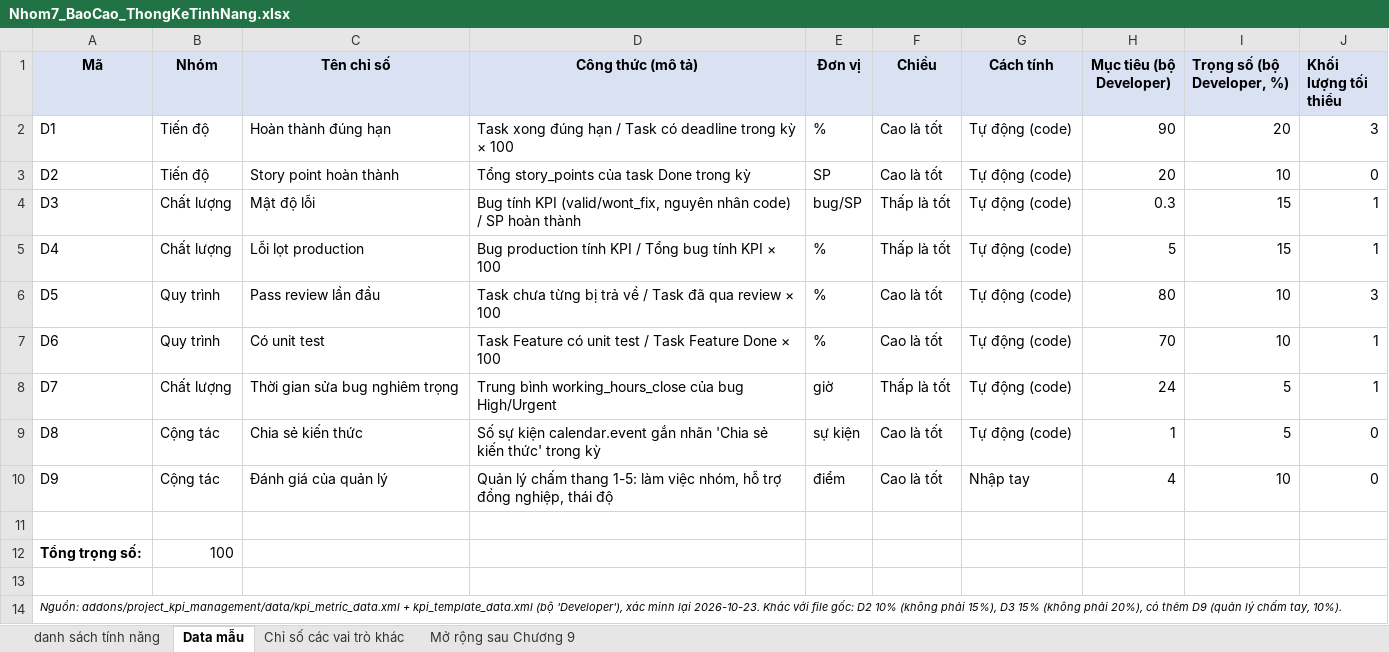
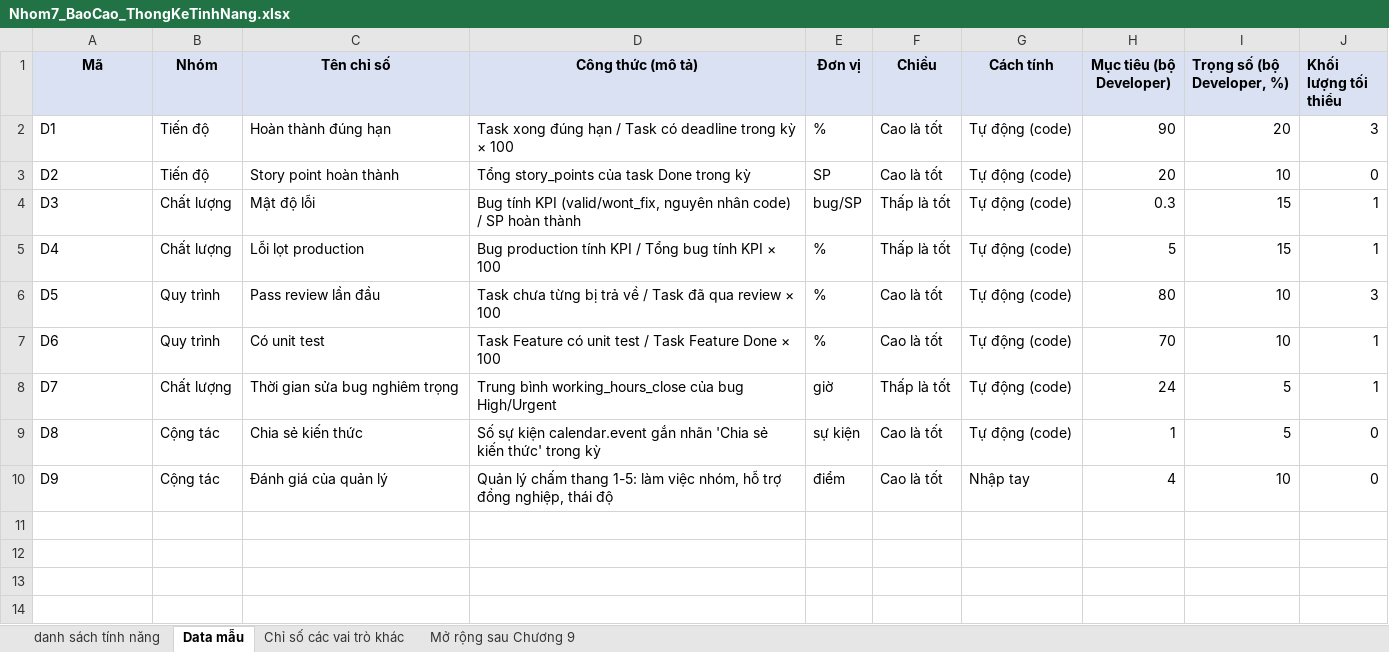
Before and after one commit to haudo1207/odoo_kpi_management, an Excel workbook: Nhom7_BaoCao_ThongKeTinhNang.xlsx, sheet Data mẫu, drawn as a sheet; values as stored, in another font and other column widths than the file's, no borders; the diff names each change by its address in the sheet, - before the commit and + after, or states it on an @@ line.

```diff
--- a/Nhom7_BaoCao_ThongKeTinhNang.xlsx (sheet Data mẫu)
+++ b/Nhom7_BaoCao_ThongKeTinhNang.xlsx (sheet Data mẫu)
-row 11: (empty)
-row 12: Tổng trọng số: | 100
-row 13: (empty)
-row 14: Nguồn: addons/project_kpi_management/data/kpi_metric_data.xml + kpi_template_data.xml (bộ 'Developer'), xác minh lại 2026-10-23. Khác với file gốc: D2 10% (không phải 15%), D3 15% (không phải 20%), có thêm D9 (quản lý chấm tay, 10%).
```
Also changed, not shown: sheet Chỉ số các vai trò khác, sheet danh sách tính năng, sheet Mở rộng sau Chương 9, 6 other files.
